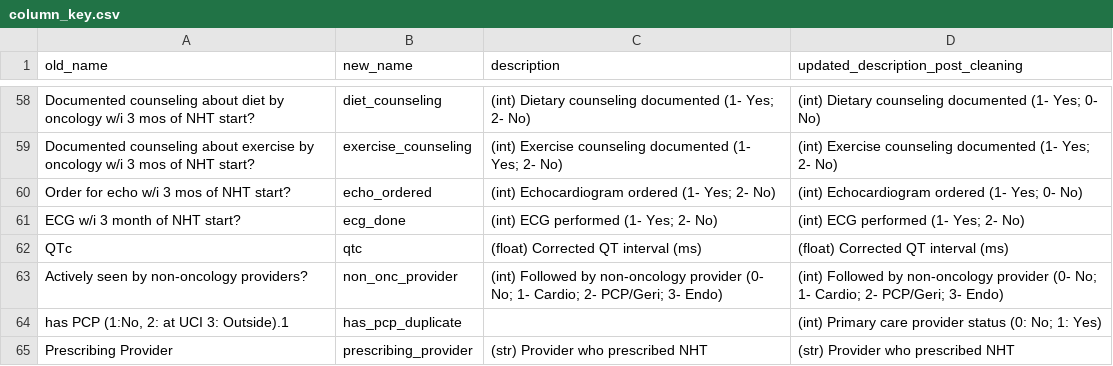
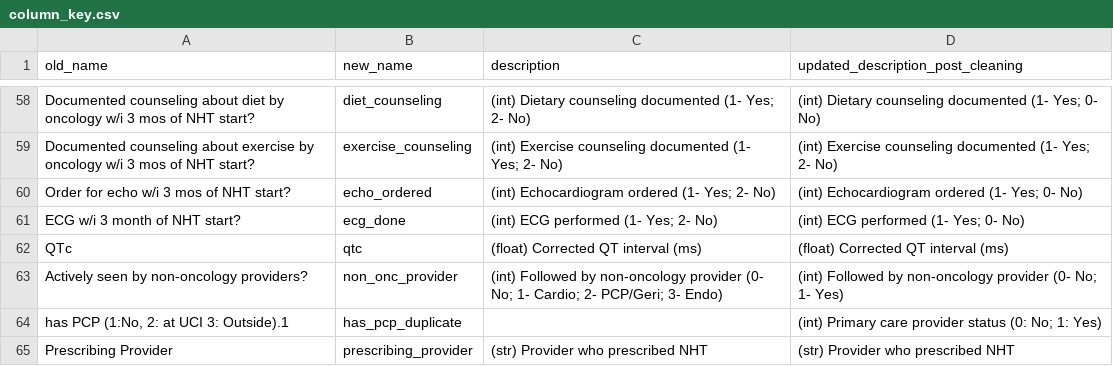
Before and after one commit to kstatham402/170A_Capstone_Project, a CSV file: data/column_key.csv, drawn as a sheet; only a part is shown, gaps mark what is left out.

Commit message:
Updated column key for ecg_done and non_onc_provider

```diff
--- a/data/column_key.csv
+++ b/data/column_key.csv
@@ -60,5 +60,5 @@ Documented counseling about exercise by oncology w/i 3 mos of NHT start? ,exerci
 Order for echo w/i 3 mos of NHT start?,echo_ordered,(int) Echocardiogram ordered (1- Yes; 2- No),(int) Echocardiogram ordered (1- Yes; 0- No)
-ECG w/i 3 month of NHT start?,ecg_done,(int) ECG performed (1- Yes; 2- No),(int) ECG performed (1- Yes; 2- No)
+ECG w/i 3 month of NHT start?,ecg_done,(int) ECG performed (1- Yes; 2- No),(int) ECG performed (1- Yes; 0- No)
 QTc,qtc,(float) Corrected QT interval (ms),(float) Corrected QT interval (ms)
-Actively seen by non-oncology providers?,non_onc_provider,(int) Followed by non-oncology provider (0- No; 1- Cardio; 2- PCP/Geri; 3- Endo),(int) Followed by non-oncology provider (0- No; 1- Cardio; 2- PCP/Geri; 3- Endo)
+Actively seen by non-oncology providers?,non_onc_provider,(int) Followed by non-oncology provider (0- No; 1- Cardio; 2- PCP/Geri; 3- Endo),(int) Followed by non-oncology provider (0- No; 1- Yes)
 "has PCP (1:No, 2: at UCI 3: Outside).1",has_pcp_duplicate,,(int) Primary care provider status (0: No; 1: Yes)
```
